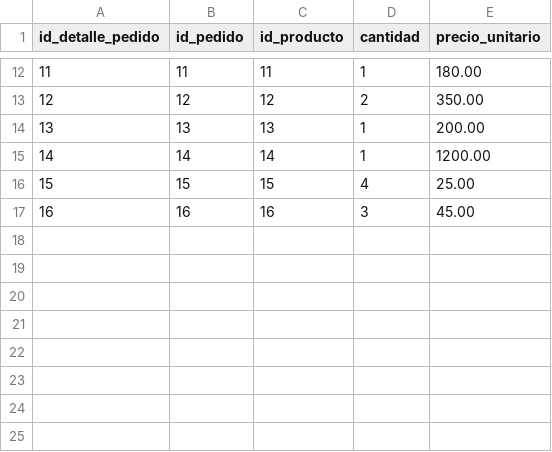
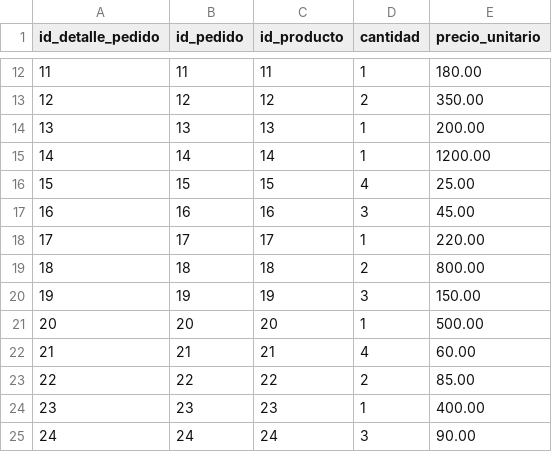
Before and after one commit to Josedoria93/sql_project, a CSV file: detalle_pedidos.csv, drawn as a sheet; only a part is shown, gaps mark what is left out; the diff names each change by its address in the sheet, - before the commit and + after, or states it on an @@ line.

Commit message:
datos

```diff
--- a/detalle_pedidos.csv
+++ b/detalle_pedidos.csv
+row 18: 17 | 17 | 17 | 1 | 220.00
+row 19: 18 | 18 | 18 | 2 | 800.00
+row 20: 19 | 19 | 19 | 3 | 150.00
+row 21: 20 | 20 | 20 | 1 | 500.00
+row 22: 21 | 21 | 21 | 4 | 60.00
+row 23: 22 | 22 | 22 | 2 | 85.00
+row 24: 23 | 23 | 23 | 1 | 400.00
+row 25: 24 | 24 | 24 | 3 | 90.00
```
